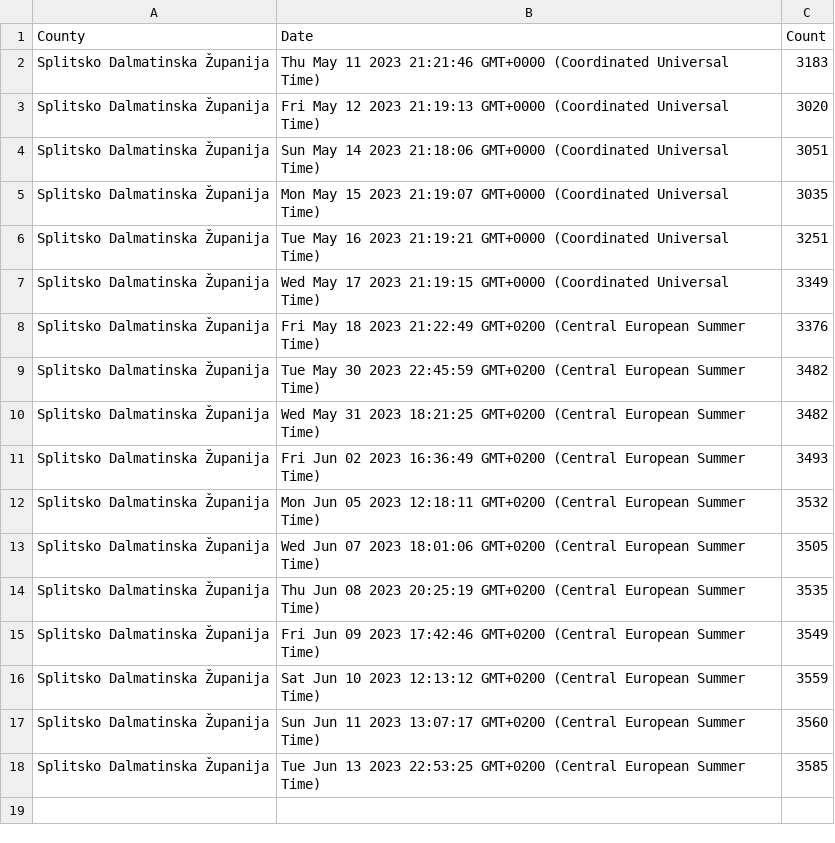
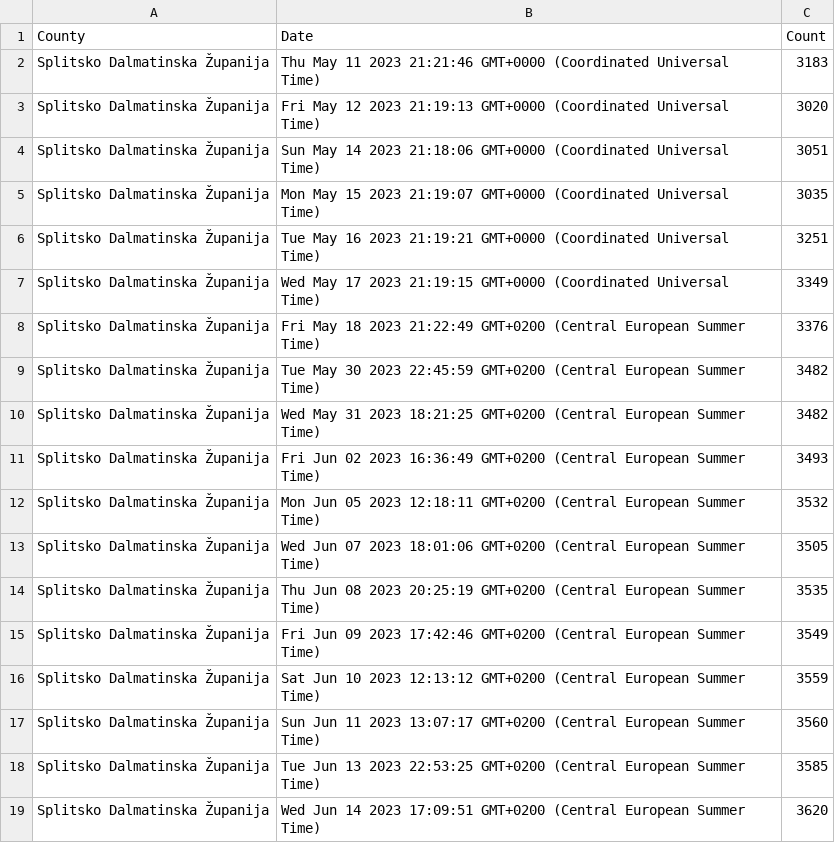
Before and after one commit to curkovicf/real-estate, a CSV file: data/flat/splitsko_dalmatinska_zupanija.csv, drawn as a sheet.

```diff
--- a/data/flat/splitsko_dalmatinska_zupanija.csv
+++ b/data/flat/splitsko_dalmatinska_zupanija.csv
@@ -18 +18,2 @@ Splitsko Dalmatinska Županija,Sun Jun 11 2023 13:07:17 GMT+0200 (Central Europe
 Splitsko Dalmatinska Županija,Tue Jun 13 2023 22:53:25 GMT+0200 (Central European Summer Time),3585
+Splitsko Dalmatinska Županija,Wed Jun 14 2023 17:09:51 GMT+0200 (Central European Summer Time),3620
```
Also changed, not shown: data/flat/grad_zagreb.csv, data/flat/zadarska_zupanija.csv, 3 other files.
